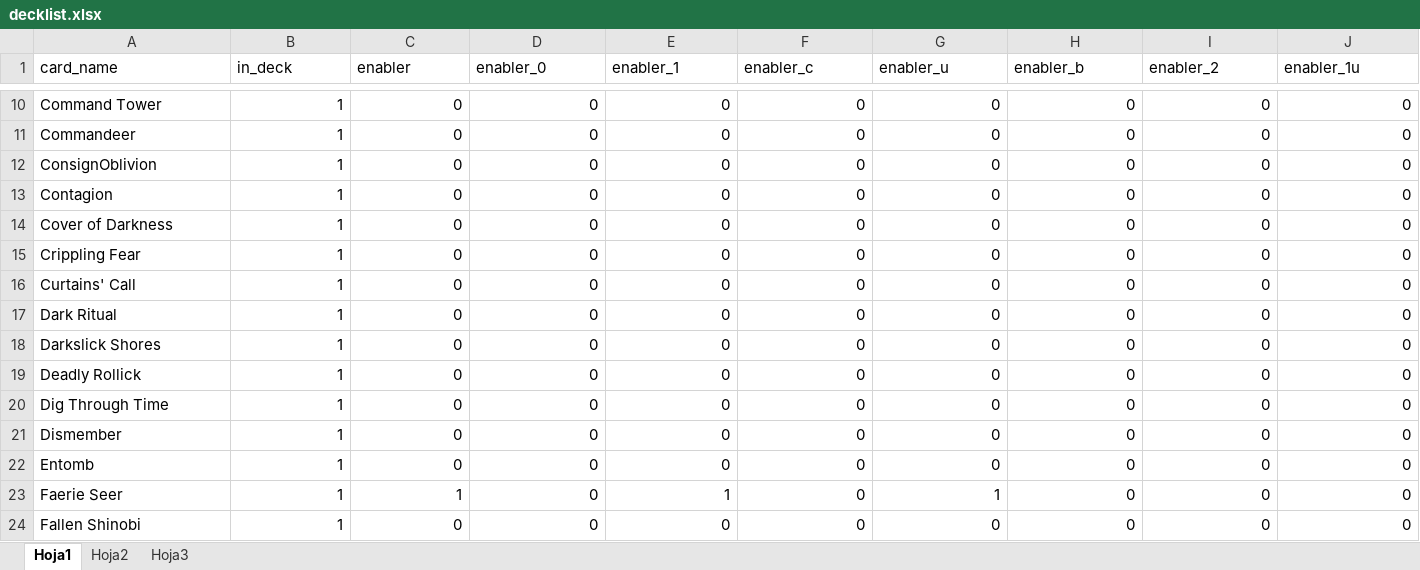
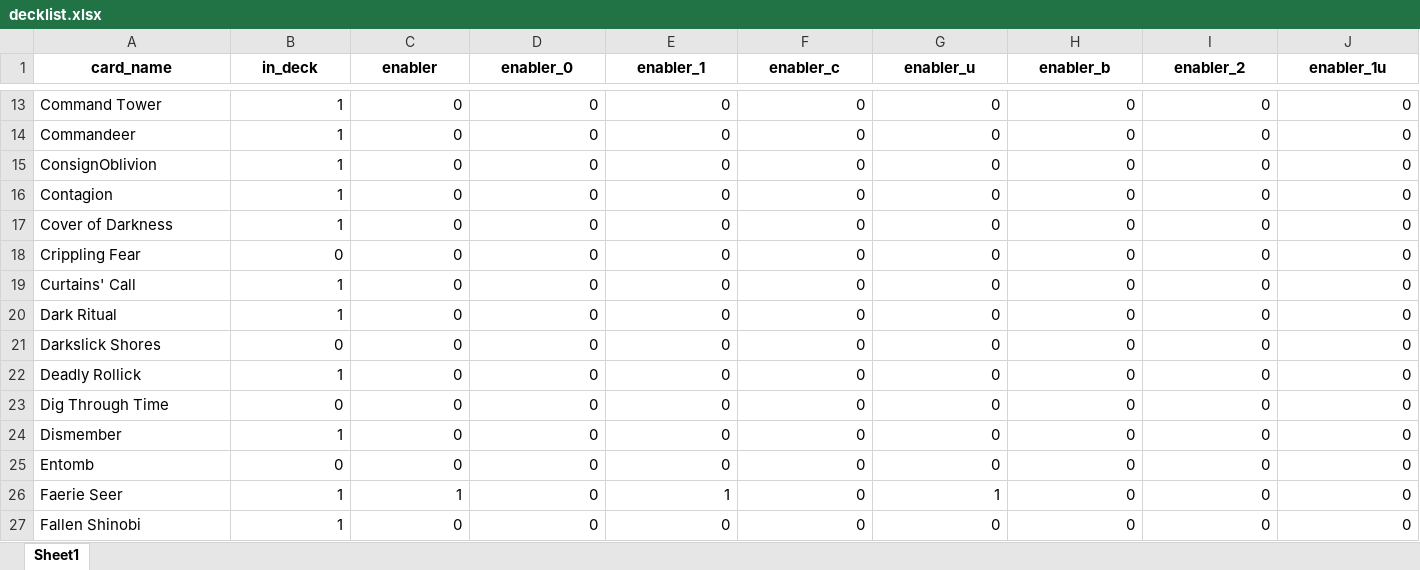
Before and after one commit to IvanM26/yuriko.simulator, an Excel workbook: inst/extdata/decklist.xlsx, sheet Sheet1, drawn as a sheet; only a part is shown, gaps mark what is left out; values as stored, in another font and other column widths than the file's, no borders; addresses are those after the commit; the diff covers the shown part only; the diff names each change by its address in the sheet, - before the commit and + after, or states it on an @@ line.

```diff
--- a/inst/extdata/decklist.xlsx (sheet Sheet1)
+++ b/inst/extdata/decklist.xlsx (sheet Sheet1)
-sheet tab: Hoja1
+sheet tab: Sheet1
-sheet tab: Hoja2
-sheet tab: Hoja3
@@ A1:J1 bold: off → on, alignment: left → center @@
-B18 (in_deck): 1
+B18 (in_deck): 0
-B21 (in_deck): 1
+B21 (in_deck): 0
-B23 (in_deck): 1
+B23 (in_deck): 0
-B25 (in_deck): 1
+B25 (in_deck): 0
```
Also changed, not shown: 23 added rows, 25 edited cells and cell formats elsewhere in this sheet.
